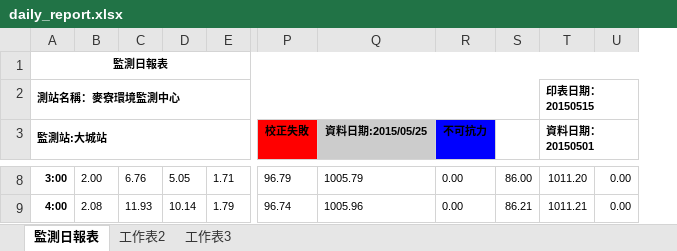
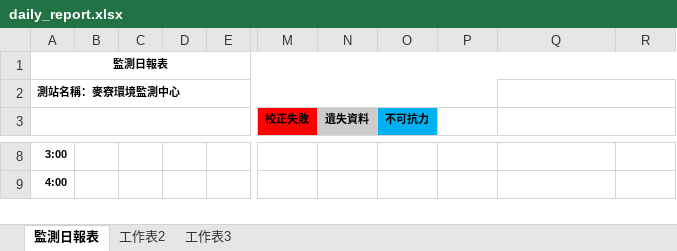
Before and after one commit to karateboy/AQM, an Excel workbook: report_template/daily_report.xlsx, sheet 監測日報表, drawn as a sheet; only a part is shown, gaps mark what is left out; values as stored, in another font and other column widths than the file's, no borders; charts and pictures not drawn; removed rows and columns are numbered as before the commit, all else as after; the diff covers the shown part only; the diff names each change by its address in the sheet, - before the commit and + after, or states it on an @@ line.

```diff
--- a/report_template/daily_report.xlsx (sheet 監測日報表)
+++ b/report_template/daily_report.xlsx (sheet 監測日報表)
@@ column M (校正失敗) unhidden, empty @@
@@ column N (遺失資料) unhidden, empty @@
@@ column O (不可抗力) unhidden, empty @@
-column S, rows 8-9: 86.00 | 86.21
-column T (資料日期：20150501), row 2: 印表日期：20150515; rows 8-9: 1011.20 | 1011.21
-column U, rows 8-9: 0.00 | 0.00
-A2:S2 merged
+A2:P2 merged
+Q2:R2 merged
-A3: 監測站:大城站
+A3: (empty)
-P3: 校正失敗
+P3: (empty)
-P3 fill: #FF0000
+P3 fill: none
-Q3: 資料日期:2015/05/25
+Q3: (empty)
-Q3 fill: #CCCCCC
+Q3 fill: none
+Q3:R3 merged
-R3: 不可抗力
+R3: (empty)
-R3 fill: #0000FF
+R3 fill: none
-B8: 2.00
+B8: (empty)
-C8: 6.76
+C8: (empty)
-D8: 5.05
+D8: (empty)
-E8: 1.71
+E8: (empty)
-P8: 96.79
+P8: (empty)
-Q8: 1005.79
+Q8: (empty)
-R8:R9: 0.00
+R8:R9: (empty)
-B9: 2.08
+B9: (empty)
-C9: 11.93
+C9: (empty)
-D9: 10.14
+D9: (empty)
-E9: 1.79
+E9: (empty)
-P9: 96.74
+P9: (empty)
-Q9: 1005.96
+Q9: (empty)
```
Also changed, not shown: 381 edited cells elsewhere in this sheet, formulas that keep their value, hidden cells, charts or pictures, 23 other files.
